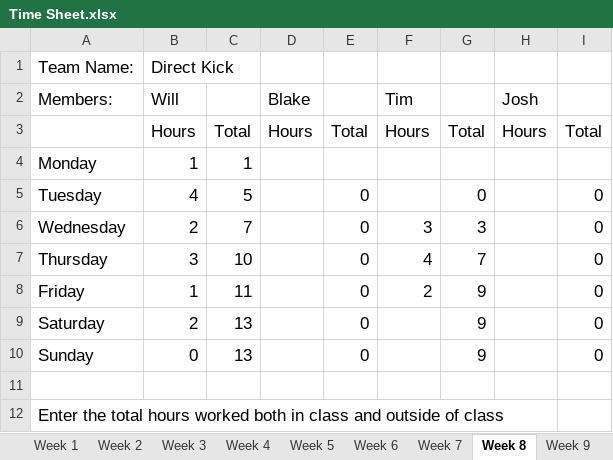
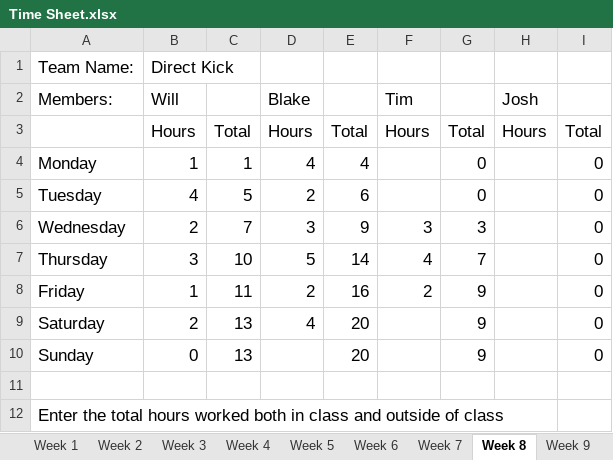
Before and after one commit to bryantb2/Direct-Kick-Soccer, an Excel workbook: document/Time Sheet.xlsx, sheet Week 8, drawn as a sheet; values as stored, in another font and other column widths than the file's, no borders; charts and pictures not drawn; the diff names each change by its address in the sheet, - before the commit and + after, or states it on an @@ line.

```diff
--- a/document/Time Sheet.xlsx (sheet Week 8)
+++ b/document/Time Sheet.xlsx (sheet Week 8)
-D4 (Blake): (empty)
+D4 (Blake): 4
-E4: (empty)
+E4: 4
-G4: (empty)
+G4: 0
-I4: (empty)
+I4: 0
-D5 (Blake): (empty)
+D5 (Blake): 2
-E5: 0
+E5: 6
-D6 (Blake): (empty)
+D6 (Blake): 3
-E6: 0
+E6: 9
-D7 (Blake): (empty)
+D7 (Blake): 5
-E7: 0
+E7: 14
-D8 (Blake): (empty)
+D8 (Blake): 2
-E8: 0
+E8: 16
-D9 (Blake): (empty)
+D9 (Blake): 4
-E9:E10: 0
+E9:E10: 20
```
Also changed, not shown: sheet Week 7, sheet Totals, sheet Week 9, sheet Week 10, sheet Week 6, sheet Week 4, 1 more sheet, charts or pictures.
